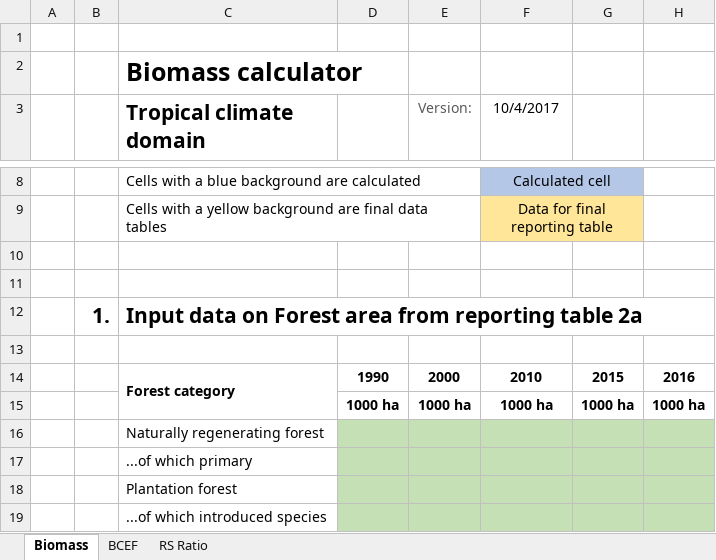
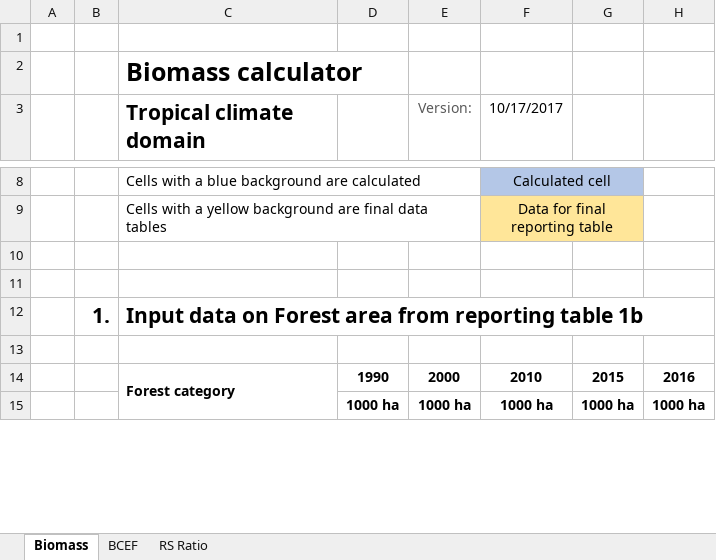
Before and after one commit to openforis/fra-platform, an Excel workbook: server/biomassStock/calculator_tropical_en.xlsx, sheet Biomass, drawn as a sheet; only a part is shown, gaps mark what is left out; values as stored, in another font and other column widths than the file's, no borders; removed rows and columns are numbered as before the commit, all else as after; rows hold the shown columns only; the diff covers the shown part only; the diff names each change by its address in the sheet, - before the commit and + after, or states it on an @@ line.

Commit message:
Update biomass calculators

```diff
--- a/server/biomassStock/calculator_tropical_en.xlsx (sheet Biomass)
+++ b/server/biomassStock/calculator_tropical_en.xlsx (sheet Biomass)
-F3: 10/4/2017
+F3: 10/17/2017
-C12 (Tropical climate domain): …reporting table 2a
+C12 (Tropical climate domain): …reporting table 1b
-row 16:  |  | Naturally regenerating forest
-row 17:  |  | ...of which primary
-row 18:  |  | Plantation forest
-row 19:  |  | ...of which introduced species
```
Also changed, not shown: 3 added rows and 5 edited cells elsewhere in this sheet, formulas that keep their value, server/biomassStock/calculator_boreal_en.xlsx, server/biomassStock/calculator_subtropical_en.xlsx, 1 other file.
